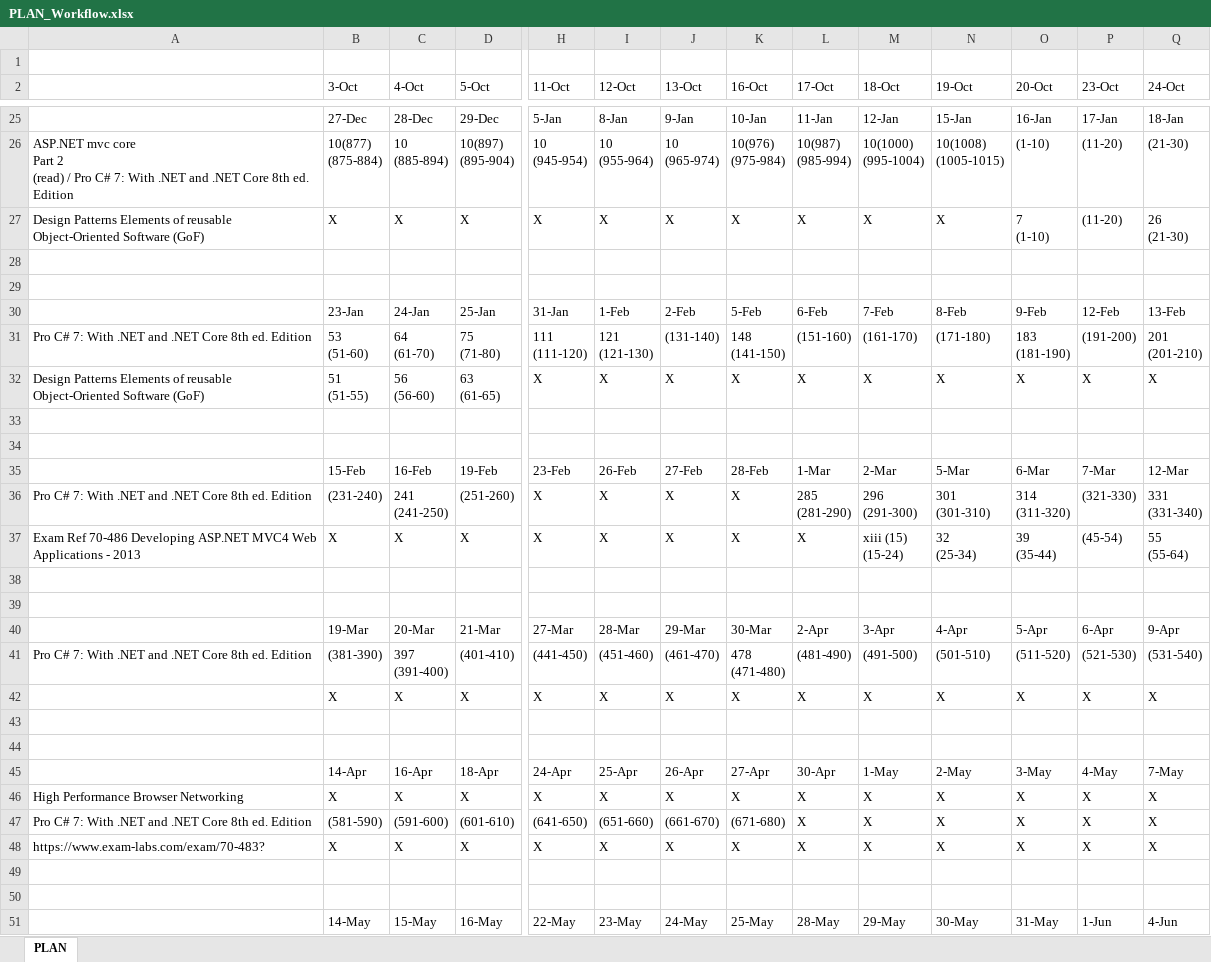
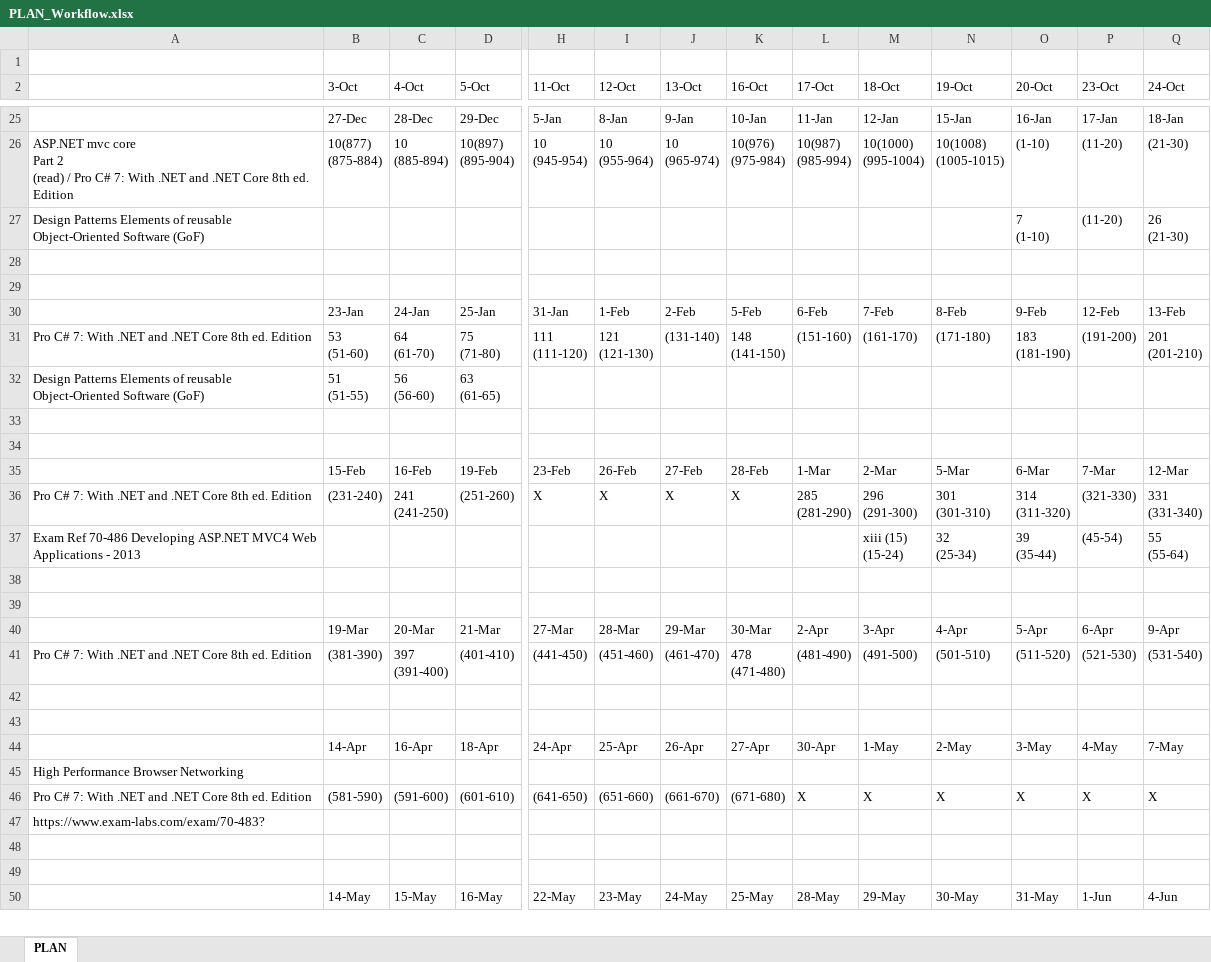
Before and after one commit to MargaretSmoliakova/Self-Improvement-PLAN, an Excel workbook: PLAN_Workflow.xlsx, sheet PLAN, drawn as a sheet; only a part is shown, gaps mark what is left out; values as stored, in another font and other column widths than the file's, no cell formats; removed rows and columns are numbered as before the commit, all else as after; rows hold the shown columns only; ↵ is a line break in a cell; the diff covers the shown part only; the diff names each change by its address in the sheet, - before the commit and + after, or states it on an @@ line.

```diff
--- a/PLAN_Workflow.xlsx (sheet PLAN)
+++ b/PLAN_Workflow.xlsx (sheet PLAN)
-B27 (3-Oct): Х
+B27 (3-Oct): (empty)
-C27 (4-Oct): Х
+C27 (4-Oct): (empty)
-D27 (5-Oct): Х
+D27 (5-Oct): (empty)
-H27 (11-Oct): Х
+H27 (11-Oct): (empty)
-I27 (12-Oct): Х
+I27 (12-Oct): (empty)
-J27 (13-Oct): Х
+J27 (13-Oct): (empty)
-K27 (16-Oct): Х
+K27 (16-Oct): (empty)
-L27 (17-Oct): Х
+L27 (17-Oct): (empty)
-M27 (18-Oct): Х
+M27 (18-Oct): (empty)
-N27 (19-Oct): Х
+N27 (19-Oct): (empty)
-H32 (11-Oct): Х
+H32 (11-Oct): (empty)
-I32 (12-Oct): Х
+I32 (12-Oct): (empty)
-J32 (13-Oct): Х
+J32 (13-Oct): (empty)
-K32 (16-Oct): Х
+K32 (16-Oct): (empty)
-L32 (17-Oct): Х
+L32 (17-Oct): (empty)
-M32 (18-Oct): Х
+M32 (18-Oct): (empty)
-N32 (19-Oct): Х
+N32 (19-Oct): (empty)
-O32 (20-Oct): Х
+O32 (20-Oct): (empty)
-P32 (23-Oct): Х
+P32 (23-Oct): (empty)
-Q32 (24-Oct): Х
+Q32 (24-Oct): (empty)
-row 37: Exam Ref 70-486 Developing ASP.NET MVC4 Web Applications - 2013 | Х | Х | Х | Х | Х | Х | Х | Х | xiii (15) ↵ (15-24) | 32 ↵ (25-34) | 39 ↵ (35-44) | (45-54) | 55 ↵ (55-64)
+row 37: Exam Ref 70-486 Developing ASP.NET MVC4 Web Applications - 2013 |  |  |  |  |  |  |  |  | xiii (15) ↵ (15-24) | 32 ↵ (25-34) | 39 ↵ (35-44) | (45-54) | 55 ↵ (55-64)
-row 42:  | Х | Х | Х | Х | Х | Х | Х | Х | Х | Х | Х | Х | Х
-row 46: High Performance Browser Networking | Х | Х | Х | Х | Х | Х | Х | Х | Х | Х | Х | Х | Х
+row 45: High Performance Browser Networking
-row 48: https://www.exam-labs.com/exam/70-483? | Х | Х | Х | Х | Х | Х | Х | Х | Х | Х | Х | Х | Х
+row 47: https://www.exam-labs.com/exam/70-483?
```
Also changed, not shown: 12 added rows, 16 removed rows and 98 edited cells elsewhere in this sheet, cell formats, 1 other file.
